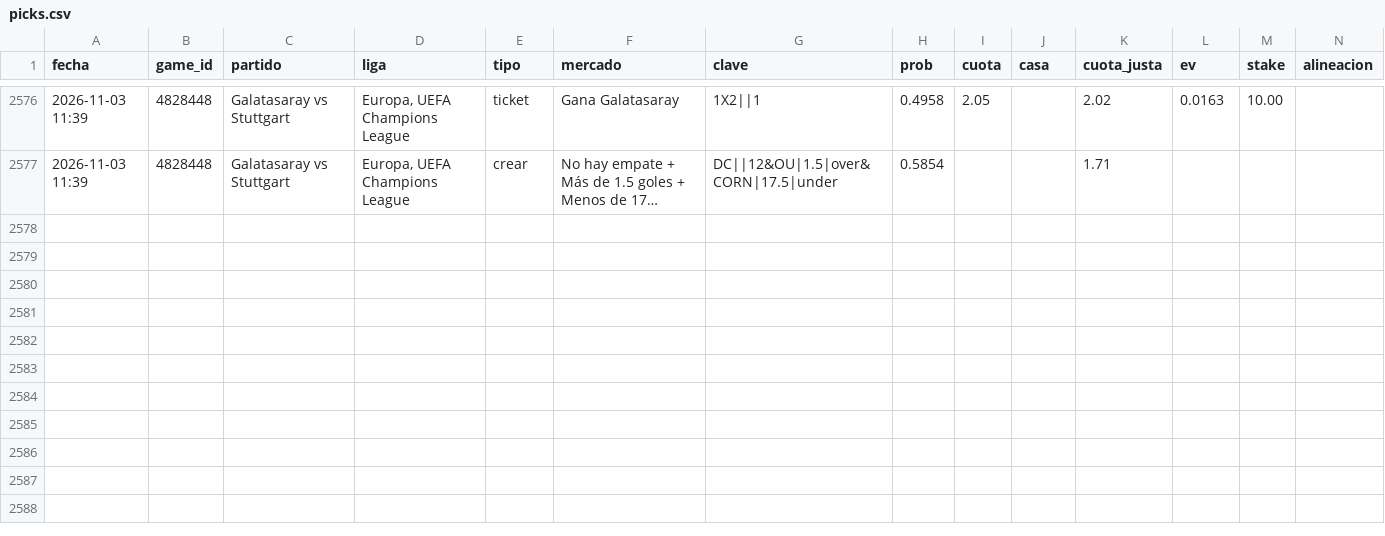
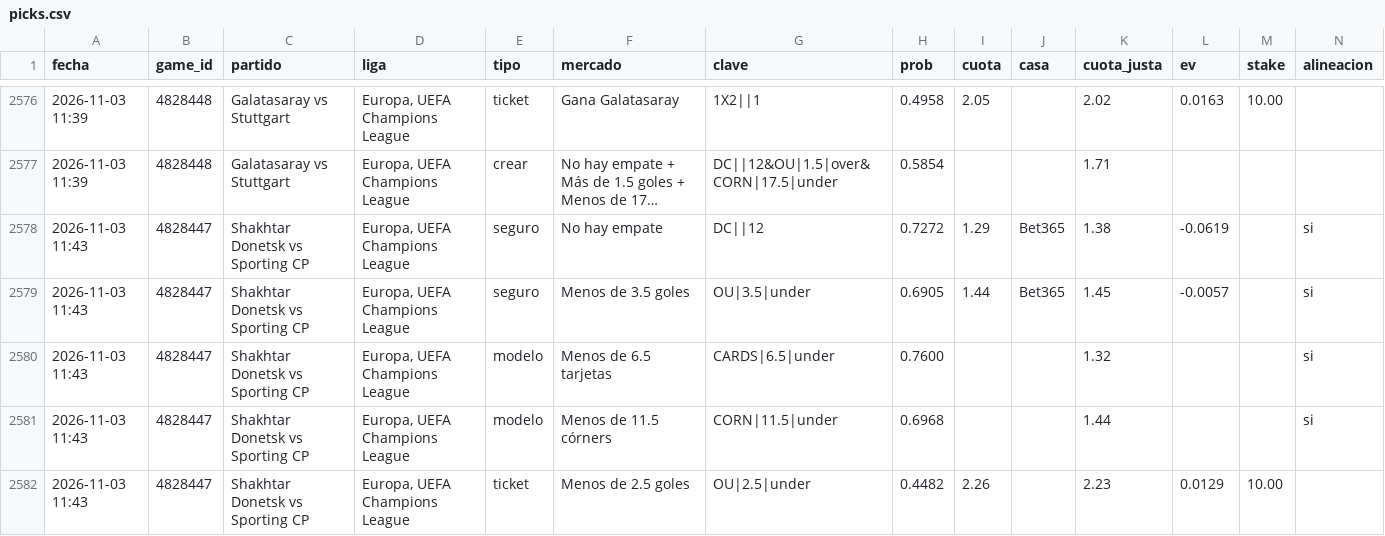
Before and after one commit to JoseVilcatoma/picks-bot, a CSV file: data/picks.csv, drawn as a sheet; only a part is shown, gaps mark what is left out; long unchanged cells end in …; rows hold the shown columns only; the diff names each change by its address in the sheet, - before the commit and + after, or states it on an @@ line.

```diff
--- a/data/picks.csv
+++ b/data/picks.csv
+row 2578: 2026-11-03 11:43 | 4828447 | Shakhtar Donetsk vs Sporting CP | Europa, UEFA Champions League | seguro | No hay empate | DC||12 | 0.7272 | 1.29 | Bet365 | 1.38 | -0.0619 |  | si
+row 2579: 2026-11-03 11:43 | 4828447 | Shakhtar Donetsk vs Sporting CP | Europa, UEFA Champions League | seguro | Menos de 3.5 goles | OU|3.5|under | 0.6905 | 1.44 | Bet365 | 1.45 | -0.0057 |  | si
+row 2580: 2026-11-03 11:43 | 4828447 | Shakhtar Donetsk vs Sporting CP | Europa, UEFA Champions League | modelo | Menos de 6.5 tarjetas | CARDS|6.5|under | 0.7600 |  |  | 1.32 |  |  | si
+row 2581: 2026-11-03 11:43 | 4828447 | Shakhtar Donetsk vs Sporting CP | Europa, UEFA Champions League | modelo | Menos de 11.5 córners | CORN|11.5|under | 0.6968 |  |  | 1.44 |  |  | si
+row 2582: 2026-11-03 11:43 | 4828447 | Shakhtar Donetsk vs Sporting CP | Europa, UEFA Champions League | ticket | Menos de 2.5 goles | OU|2.5|under | 0.4482 | 2.26 |  | 2.23 | 0.0129 | 10.00
```
Also changed, not shown: 5 other files.
